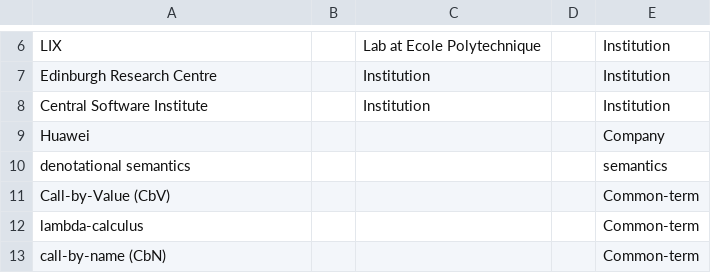
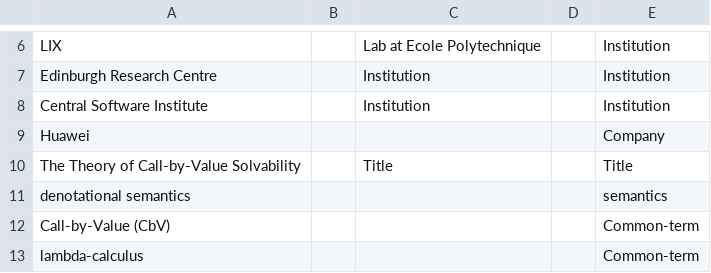
Before and after one commit to kesnericfp/icfp-captioning, a CSV file: The_Theory_of_Call_by_Value_Solvability/caption_wordlist.csv, drawn as a sheet; only a part is shown, gaps mark what is left out; the shorter side is filled out with more unchanged rows.

Commit message:
Add title.

```diff
--- a/The_Theory_of_Call_by_Value_Solvability/caption_wordlist.csv
+++ b/The_Theory_of_Call_by_Value_Solvability/caption_wordlist.csv
@@ -9,2 +9,3 @@ Central Software Institute,,Institution,,Institution
 Huawei,,,,Company
+The Theory of Call-by-Value Solvability,,Title,,Title
 denotational semantics,,,,semantics
```
